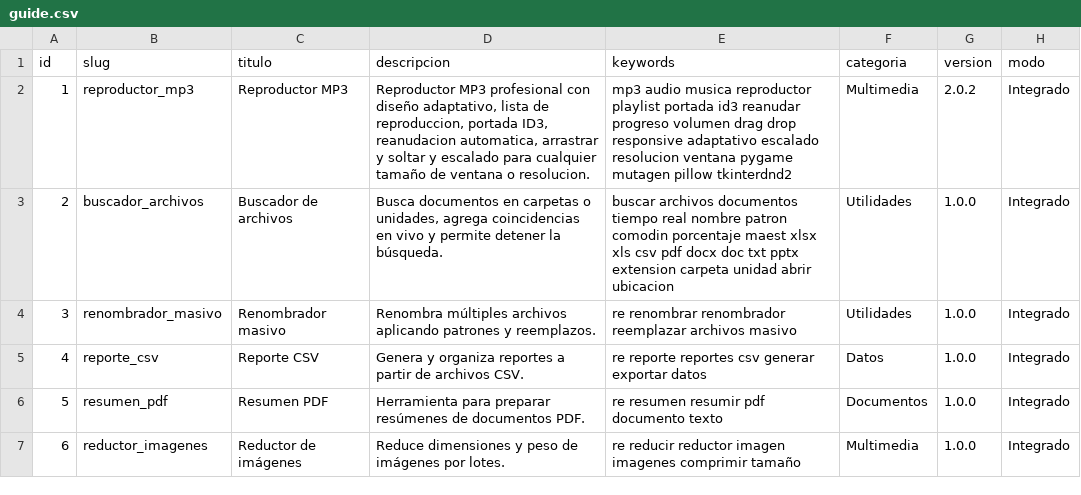
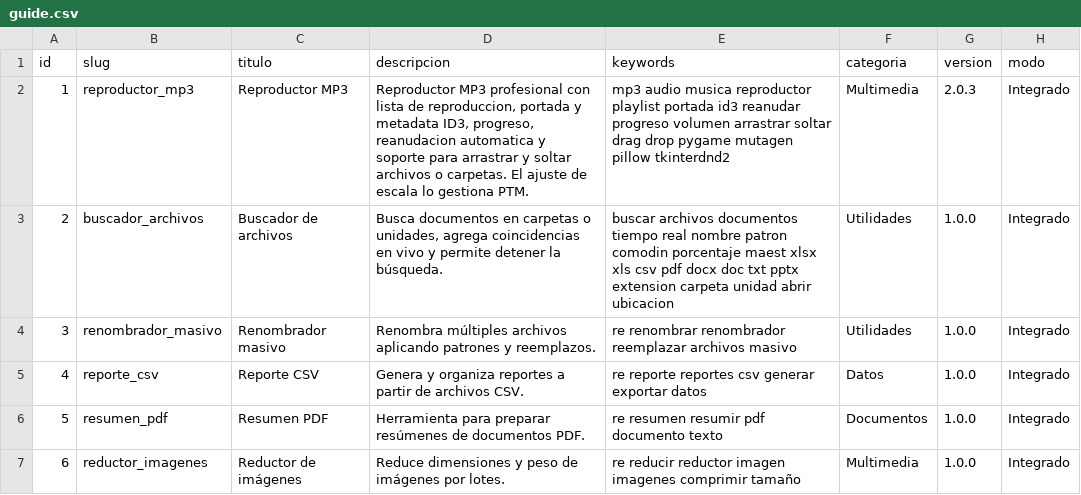
Before and after one commit to mobatfb/archmoba-config, a CSV file: PTM/guide.csv, drawn as a sheet; only a part is shown; the diff names each change by its address in the sheet, - before the commit and + after, or states it on an @@ line.

Commit message:
Reproductor MP3 2.0.3 delegar escalado a PTM

```diff
--- a/PTM/guide.csv
+++ b/PTM/guide.csv
-D2 (descripcion): …profesional con diseño adaptativo, lista de reproduccion, portada ID3, reanudacion automatica, arrastrar y soltar y escalado para cualquier tamaño de ventana o resolucion.
+D2 (descripcion): …profesional con lista de reproduccion, portada y metadata ID3, progreso, reanudacion automatica y soporte para arrastrar y soltar archivos o carpetas. El ajuste de escala lo gestiona PTM.
-E2 (keywords): …progreso volumen drag drop responsive adaptativo escalado resolucion ventana pygame mutagen…
+E2 (keywords): …progreso volumen arrastrar soltar drag drop pygame mutagen…
-G2 (version): 2.0.2
+G2 (version): 2.0.3
```
